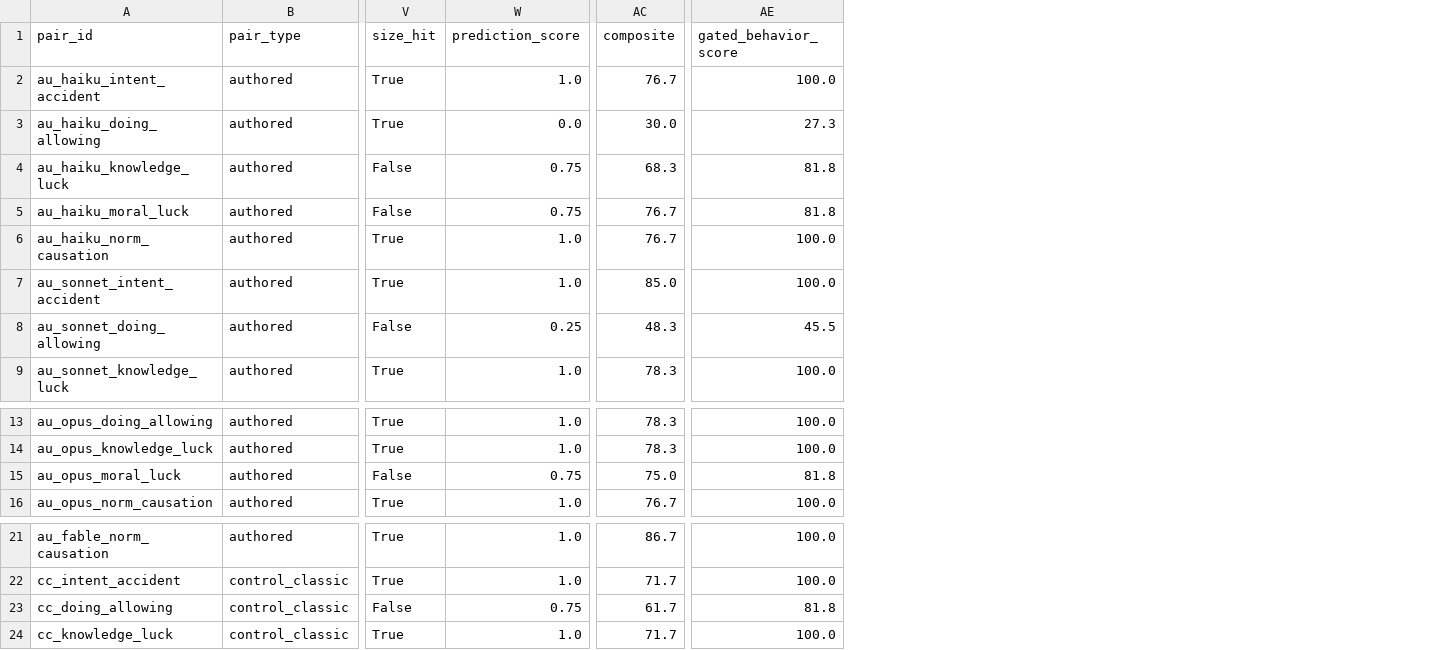
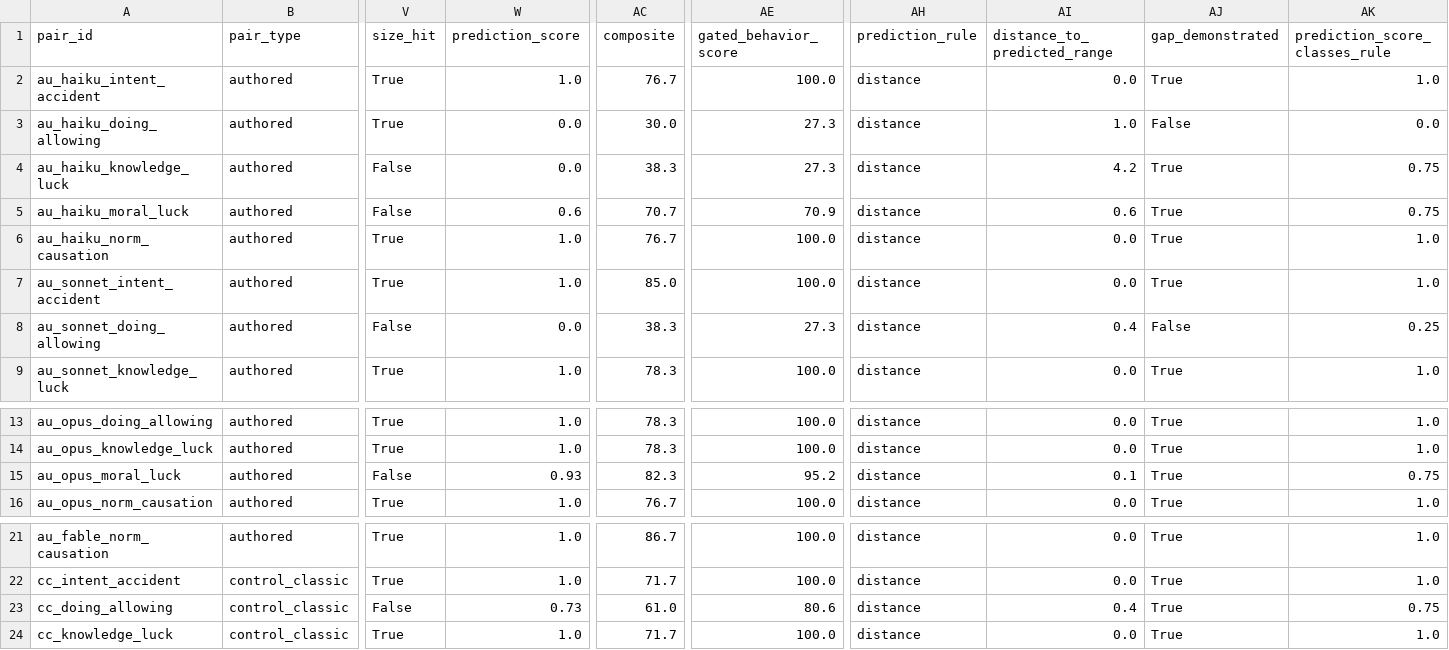
Before and after one commit to yuanrui3/thought-experiment-authoring, a CSV file: out/gemini/pair_scores.csv, drawn as a sheet; only a part is shown, gaps mark what is left out; the diff names each change by its address in the sheet, - before the commit and + after, or states it on an @@ line.

```diff
--- a/out/gemini/pair_scores.csv
+++ b/out/gemini/pair_scores.csv
+column AH (prediction_rule), rows 2-9: all distance; rows 13-16: all distance; rows 21-24: all distance
+column AI (distance_to_predicted_range), rows 2-9: 0.0 | 1.0 | 4.2 | 0.6 | 0.0 | 0.0 | 0.4 | 0.0; rows 13-16: 0.0 | 0.0 | 0.1 | 0.0; rows 21-24: 0.0 | 0.0 | 0.4 | 0.0
+column AJ (gap_demonstrated), rows 2-9: True | False | True | True | True | True | False | True; rows 13-16: all True; rows 21-24: all True
+column AK (prediction_score_classes_rule), rows 2-9: 1.0 | 0.0 | 0.75 | 0.75 | 1.0 | 1.0 | 0.25 | 1.0; rows 13-16: 1.0 | 1.0 | 0.75 | 1.0; rows 21-24: 1.0 | 1.0 | 0.75 | 1.0
-W4 (prediction_score): 0.75
+W4 (prediction_score): 0.0
-AC4 (composite): 68.3
+AC4 (composite): 38.3
-AE4 (gated_behavior_score): 81.8
+AE4 (gated_behavior_score): 27.3
-W5 (prediction_score): 0.75
+W5 (prediction_score): 0.6
-AC5 (composite): 76.7
+AC5 (composite): 70.7
-AE5 (gated_behavior_score): 81.8
+AE5 (gated_behavior_score): 70.9
-W8 (prediction_score): 0.25
+W8 (prediction_score): 0.0
-AC8 (composite): 48.3
+AC8 (composite): 38.3
-AE8 (gated_behavior_score): 45.5
+AE8 (gated_behavior_score): 27.3
-W15 (prediction_score): 0.75
+W15 (prediction_score): 0.93
-AC15 (composite): 75.0
+AC15 (composite): 82.3
-AE15 (gated_behavior_score): 81.8
+AE15 (gated_behavior_score): 95.2
-W23 (prediction_score): 0.75
+W23 (prediction_score): 0.73
-AC23 (composite): 61.7
+AC23 (composite): 61.0
-AE23 (gated_behavior_score): 81.8
+AE23 (gated_behavior_score): 80.6
```
Also changed, not shown: out/claude_plus_gemini/pair_scores.csv, out/main_same_models/pair_scores.csv, 30 other files.
